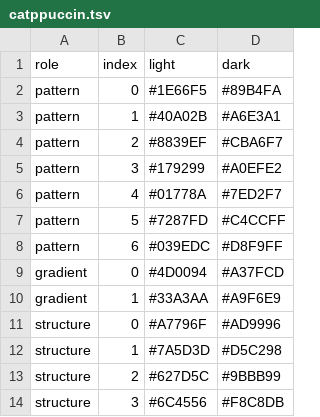
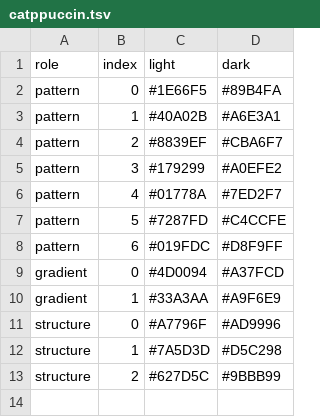
Before and after one commit to enhantica/edi, a TSV file: data/palettes/catppuccin.tsv, drawn as a sheet.

Commit message:
Adapt each palette colour to the nearest passing 8-bit colour
A published colour now takes the passing 8-bit colour at the smallest lightness shift that keeps its hue and gamut chroma, never short of the exact shift. Moved colours go to the end with the nearest to the calculated colour last. A published scheme's structure colours come from its own colours and are never neutral. Tableau 10 takes d3's values, and PROVENANCE.md cites each scheme's source under its own heading.

```diff
--- a/data/palettes/catppuccin.tsv
+++ b/data/palettes/catppuccin.tsv
@@ -6,4 +6,4 @@ pattern	3	#179299	#A0EFE2
 pattern	4	#01778A	#7ED2F7
-pattern	5	#7287FD	#C4CCFF
-pattern	6	#039EDC	#D8F9FF
+pattern	5	#7287FD	#C4CCFE
+pattern	6	#019FDC	#D8F9FF
 gradient	0	#4D0094	#A37FCD
@@ -13,2 +13 @@ structure	1	#7A5D3D	#D5C298
 structure	2	#627D5C	#9BBB99
-structure	3	#6C4556	#F8C8DB
```
Also changed, not shown: data/palettes/apple.tsv, data/palettes/carbon.tsv, 17 other files.
